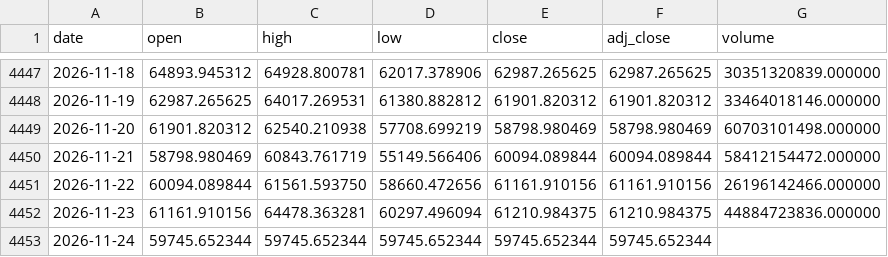
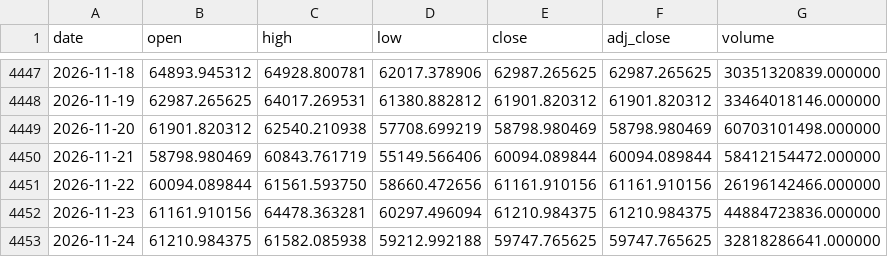
Before and after one commit to Mattepoli94/signals-platform, a CSV file: data/prices/BTC.csv, drawn as a sheet; only a part is shown, gaps mark what is left out.

Commit message:
Data and signals: preclose run 2026-11-25 16:11 UTC

```diff
--- a/data/prices/BTC.csv
+++ b/data/prices/BTC.csv
@@ -4452,2 +4452,2 @@ date,open,high,low,close,adj_close,volume
 2026-11-23,61161.910156,64478.363281,60297.496094,61210.984375,61210.984375,44884723836.000000
-2026-11-24,59745.652344,59745.652344,59745.652344,59745.652344,59745.652344,
+2026-11-24,61210.984375,61582.085938,59212.992188,59747.765625,59747.765625,32818286641.000000
```
Also changed, not shown: data/prices/EQQQ.csv, data/prices/QQQ.csv, 21 other files.
